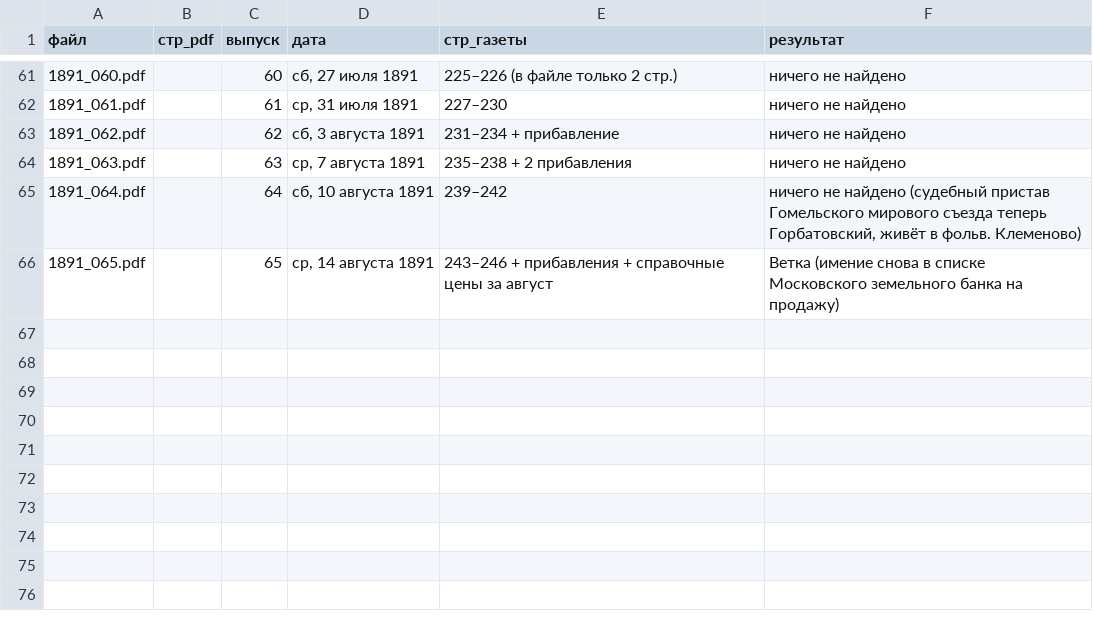
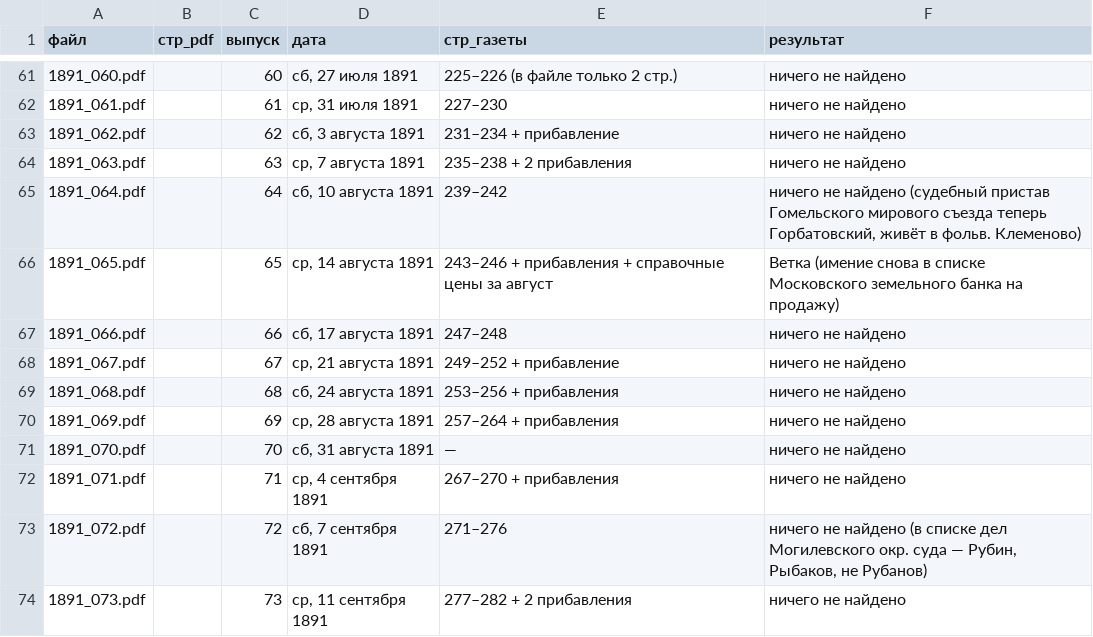
Before and after one commit to Prost3333/mogilev-vedomosti, a CSV file: данные/1891/выпуски.csv, drawn as a sheet; only a part is shown, gaps mark what is left out.

Commit message:
1891: № 66–73

```diff
--- a/данные/1891/выпуски.csv
+++ b/данные/1891/выпуски.csv
@@ -66 +66,9 @@
 1891_065.pdf,,65,"ср, 14 августа 1891",243–246 + прибавления + справочные цены за август,Ветка (имение снова в списке Московского земельного банка на продажу)
+1891_066.pdf,,66,"сб, 17 августа 1891",247–248,ничего не найдено
+1891_067.pdf,,67,"ср, 21 августа 1891",249–252 + прибавление,ничего не найдено
+1891_068.pdf,,68,"сб, 24 августа 1891",253–256 + прибавления,ничего не найдено
+1891_069.pdf,,69,"ср, 28 августа 1891",257–264 + прибавления,ничего не найдено
+1891_070.pdf,,70,"сб, 31 августа 1891",—,ничего не найдено
+1891_071.pdf,,71,"ср, 4 сентября 1891",267–270 + прибавления,ничего не найдено
+1891_072.pdf,,72,"сб, 7 сентября 1891",271–276,"ничего не найдено (в списке дел Могилевского окр. суда — Рубин, Рыбаков, не Рубанов)"
+1891_073.pdf,,73,"ср, 11 сентября 1891",277–282 + 2 прибавления,ничего не найдено
```
